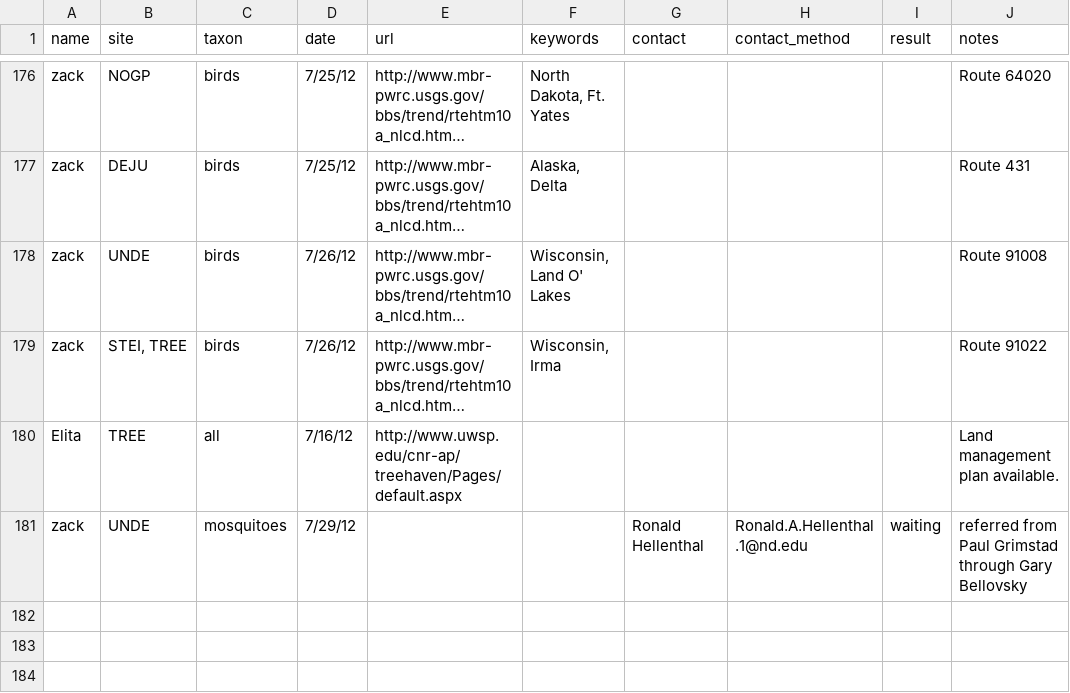
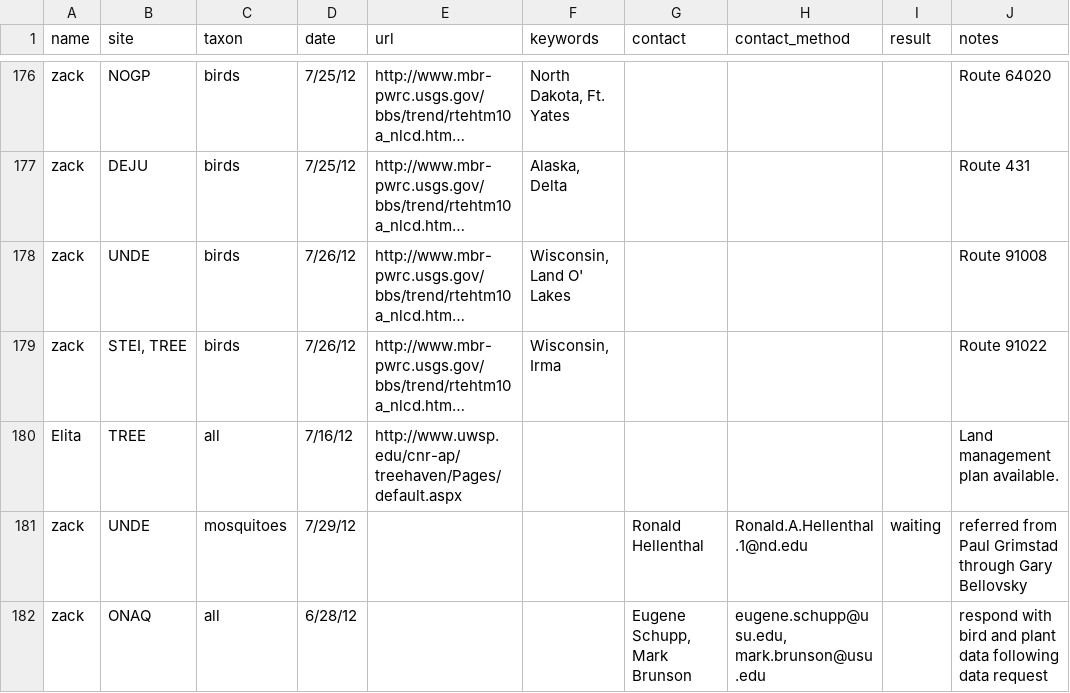
Before and after one commit to fluby/neonetods, a CSV file: data/activities.csv, drawn as a sheet; only a part is shown, gaps mark what is left out; long unchanged cells end in …; the diff names each change by its address in the sheet, - before the commit and + after, or states it on an @@ line.

Commit message:
task matrix, activities, ONAQ

```diff
--- a/data/activities.csv
+++ b/data/activities.csv
+row 182: zack | ONAQ | all | 6/28/12 |  |  | Eugene Schupp, Mark Brunson | eugene.schupp@usu.edu, mark.brunson@usu.edu |  | respond with bird and plant data following data request
```
Also changed, not shown: data/task_matrix.csv.
